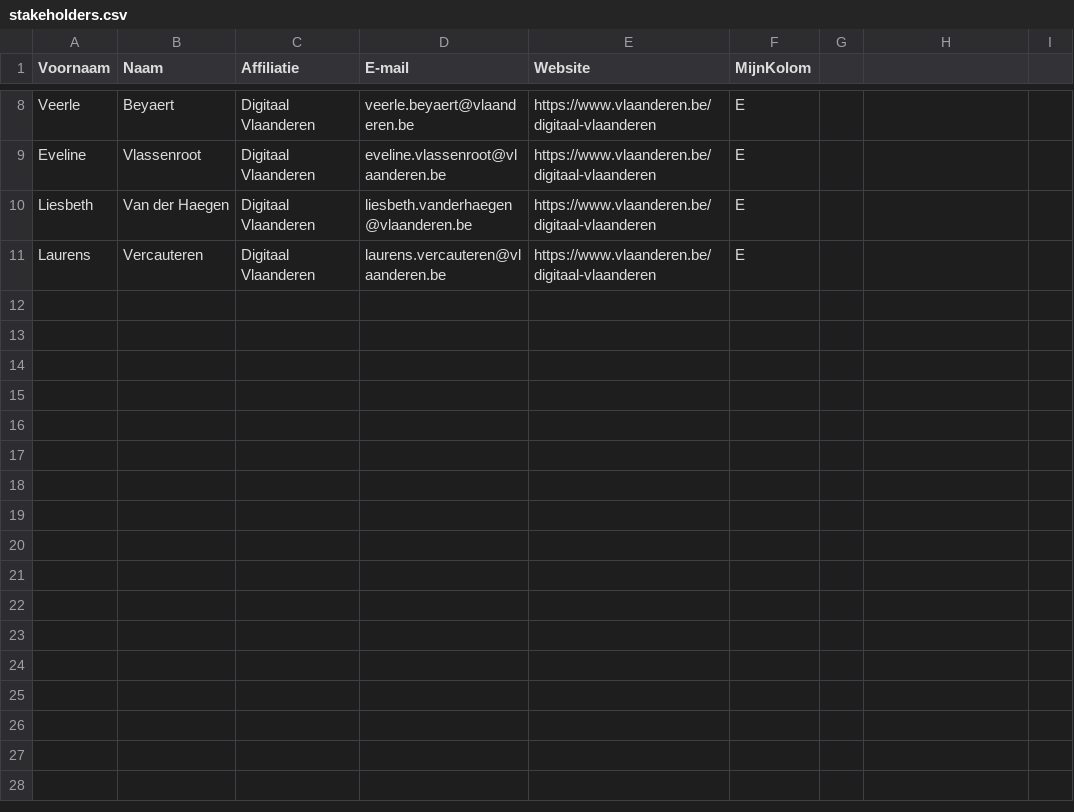
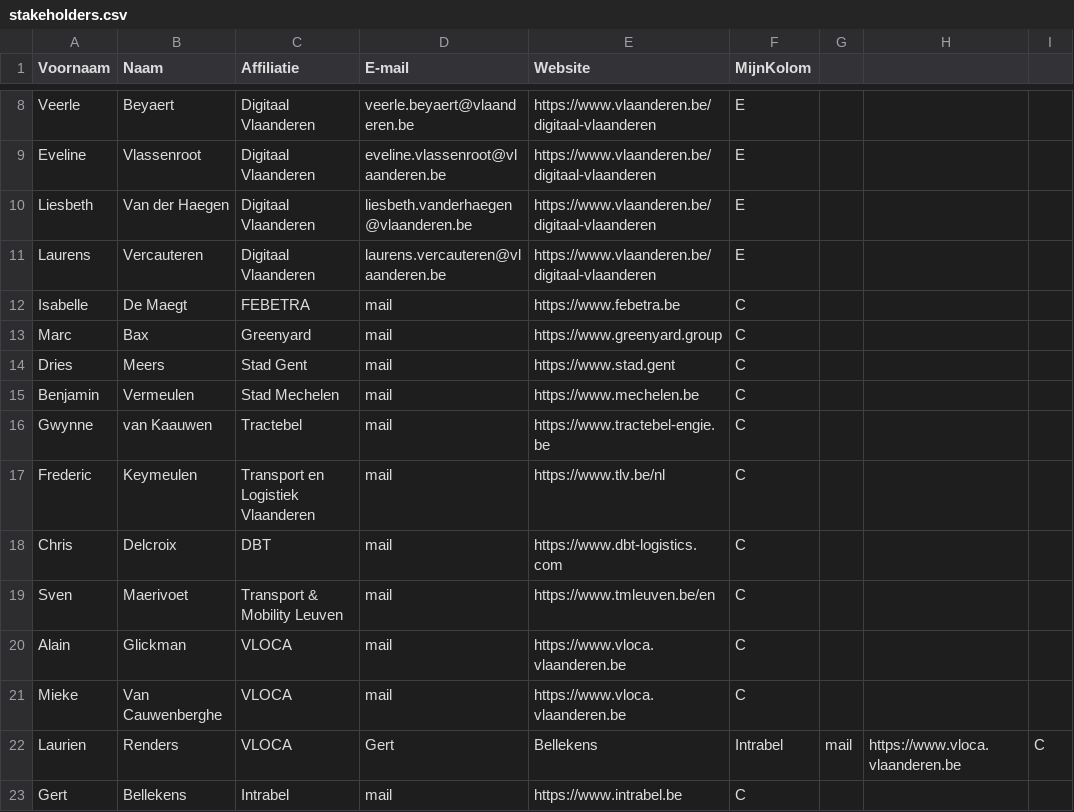
Before and after one commit to bertvannuffelen/OSLOthema-vrachtwagenParkeren, a CSV file: stakeholders.csv, drawn as a sheet; only a part is shown, gaps mark what is left out; the diff names each change by its address in the sheet, - before the commit and + after, or states it on an @@ line.

Commit message:
Update stakeholders.csv

```diff
--- a/stakeholders.csv
+++ b/stakeholders.csv
+row 12: Isabelle | De Maegt | FEBETRA | mail | https://www.febetra.be | C
+row 13: Marc | Bax | Greenyard | mail | https://www.greenyard.group | C
+row 14: Dries | Meers | Stad Gent | mail | https://www.stad.gent | C
+row 15: Benjamin | Vermeulen | Stad Mechelen | mail | https://www.mechelen.be | C
+row 16: Gwynne | van Kaauwen | Tractebel | mail | https://www.tractebel-engie.be | C
+row 17: Frederic | Keymeulen | Transport en Logistiek Vlaanderen | mail | https://www.tlv.be/nl | C
+row 18: Chris | Delcroix | DBT | mail | https://www.dbt-logistics.com | C
+row 19: Sven | Maerivoet | Transport & Mobility Leuven | mail | https://www.tmleuven.be/en | C
+row 20: Alain | Glickman | VLOCA | mail | https://www.vloca.vlaanderen.be | C
+row 21: Mieke | Van Cauwenberghe | VLOCA | mail | https://www.vloca.vlaanderen.be | C
+row 22: Laurien | Renders | VLOCA | Gert | Bellekens | Intrabel | mail | https://www.vloca.vlaanderen.be | C
+row 23: Gert | Bellekens | Intrabel | mail | https://www.intrabel.be | C
```
